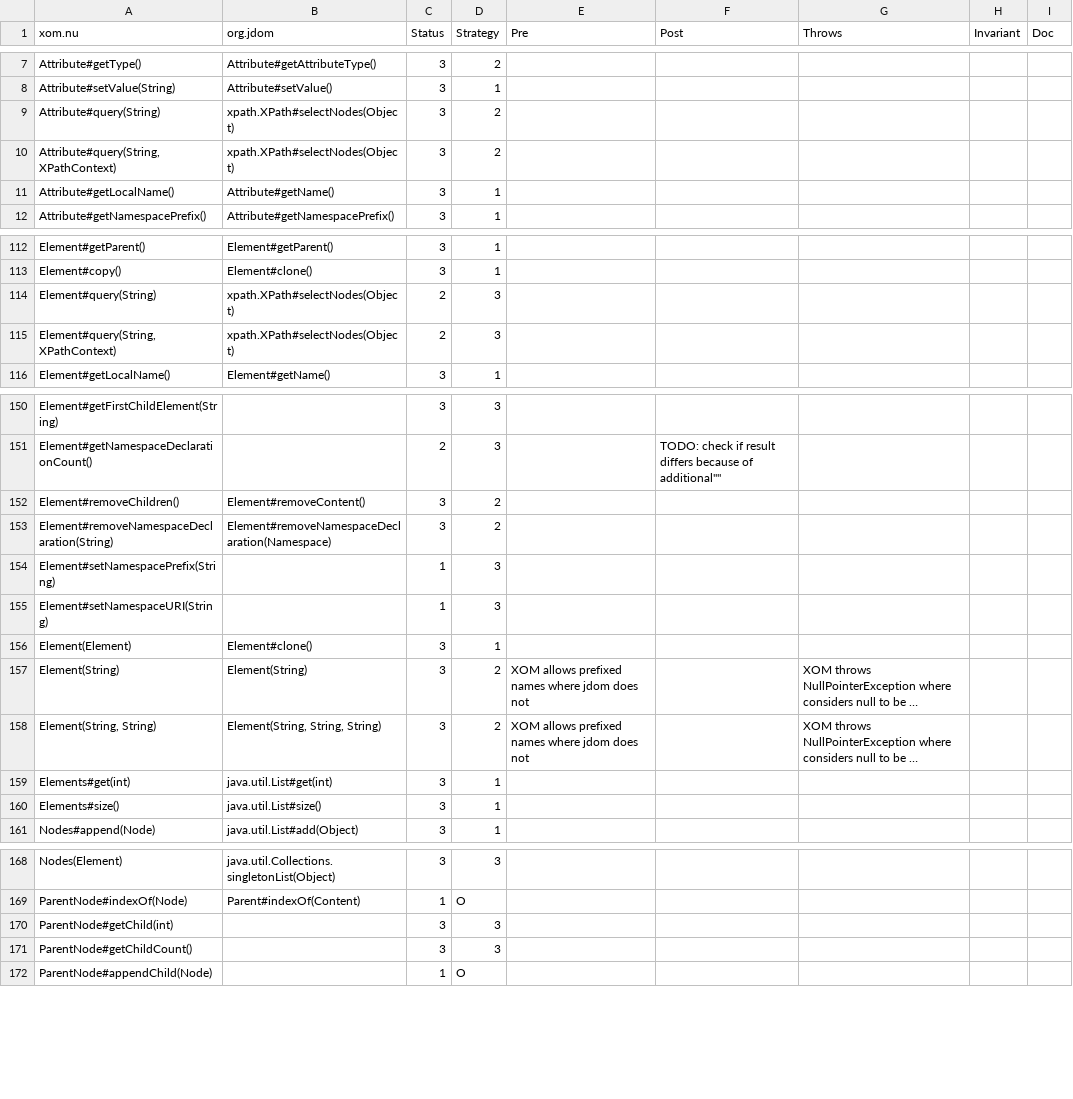
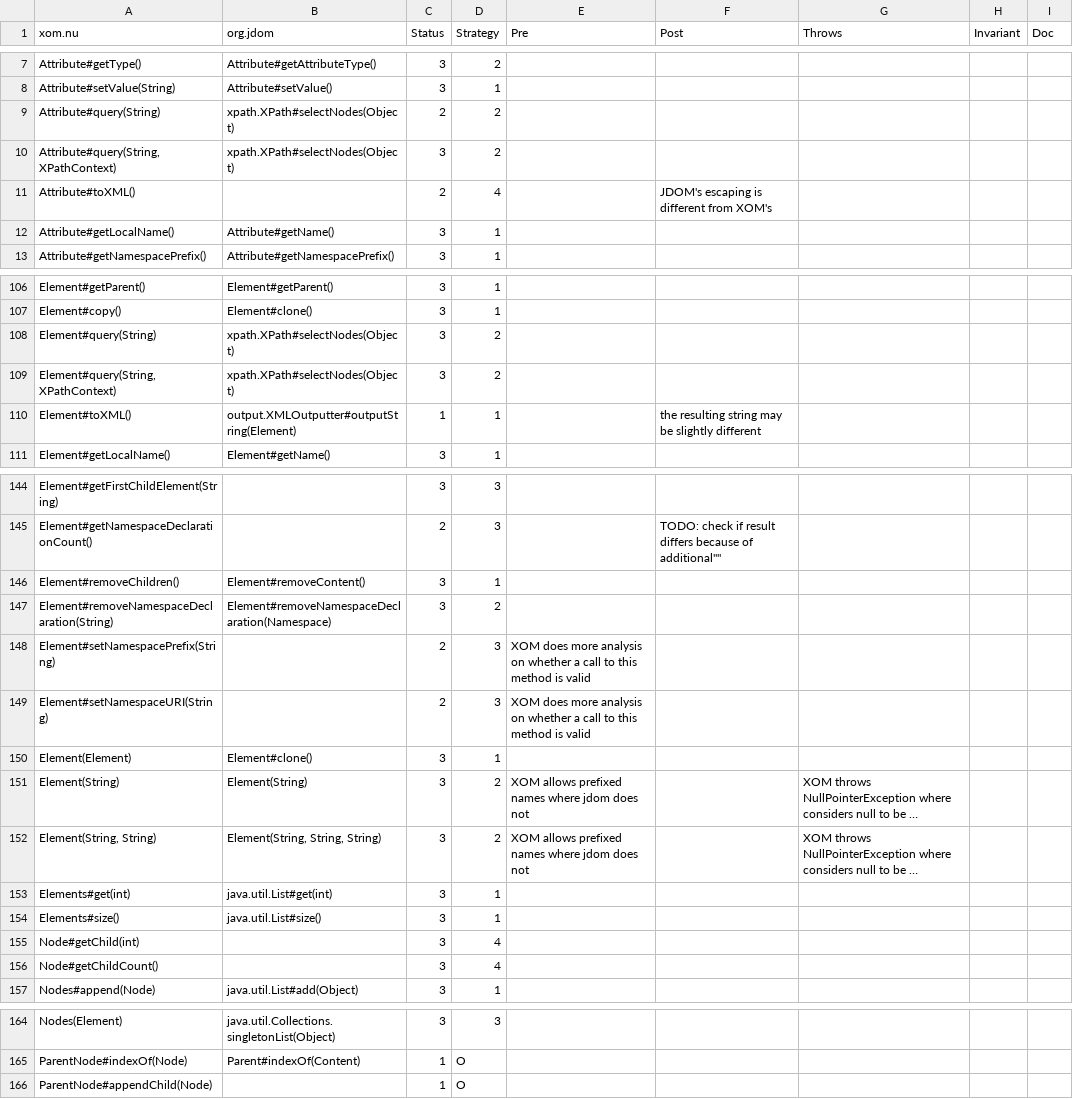
Before and after one commit to grammarware/slps, a CSV file: topics/apimigration/benchmark/annos.csv, drawn as a sheet; only a part is shown, gaps mark what is left out; long unchanged cells end in …; the diff covers the shown part only.

```diff
--- a/topics/apimigration/benchmark/annos.csv
+++ b/topics/apimigration/benchmark/annos.csv
@@ -8,4 +8,5 @@
 "Attribute#setValue(String)", "Attribute#setValue()", "3", "1", "", "", "", "", ""
-"Attribute#query(String)", "xpath.XPath#selectNodes(Object)", "3", "2", "", "", "", "", ""
+"Attribute#query(String)", "xpath.XPath#selectNodes(Object)", "2", "2", "", "", "", "", ""
 "Attribute#query(String, XPathContext)", "xpath.XPath#selectNodes(Object)", "3", "2", "", "", "", "", ""
+"Attribute#toXML()", "", "2", "4", "", "JDOM's escaping is different from XOM's", "", "", ""
 "Attribute#getLocalName()", "Attribute#getName()", "3", "1", "", "", "", "", ""
@@ -113,4 +107,5 @@
 "Element#copy()", "Element#clone()", "3", "1", "", "", "", "", ""
-"Element#query(String)", "xpath.XPath#selectNodes(Object)", "2", "3", "", "", "", "", ""
-"Element#query(String, XPathContext)", "xpath.XPath#selectNodes(Object)", "2", "3", "", "", "", "", ""
+"Element#query(String)", "xpath.XPath#selectNodes(Object)", "3", "2", "", "", "", "", ""
+"Element#query(String, XPathContext)", "xpath.XPath#selectNodes(Object)", "3", "2", "", "", "", "", ""
+"Element#toXML()", "output.XMLOutputter#outputString(Element)", "1", "1", "", "the resulting string may be slightly different", "", "", ""
 "Element#getLocalName()", "Element#getName()", "3", "1", "", "", "", "", ""
@@ -151,6 +145,6 @@
 "Element#getNamespaceDeclarationCount()", "", "2", "3", "", "TODO: check if result differs because of "additional"", "", "", ""
-"Element#removeChildren()", "Element#removeContent()", "3", "2", "", "", "", "", ""
+"Element#removeChildren()", "Element#removeContent()", "3", "1", "", "", "", "", ""
 "Element#removeNamespaceDeclaration(String)", "Element#removeNamespaceDeclaration(Namespace)", "3", "2", "", "", "", "", ""
-"Element#setNamespacePrefix(String)", "", "1", "3", "", "", "", "", ""
-"Element#setNamespaceURI(String)", "", "1", "3", "", "", "", "", ""
+"Element#setNamespacePrefix(String)", "", "2", "3", "XOM does more analysis on whether a call to this method is valid", "", "", "", ""
+"Element#setNamespaceURI(String)", "", "2", "3", "XOM does more analysis on whether a call to this method is valid", "", "", "", ""
 "Element(Element)", "Element#clone()", "3", "1", "", "", "", "", ""
@@ -160,2 +154,4 @@
 "Elements#size()", "java.util.List#size()", "3", "1", "", "", "", "", ""
+"Node#getChild(int)", "", "3", "4", "", "", "", "", ""
+"Node#getChildCount()", "", "3", "4", "", "", "", "", ""
 "Nodes#append(Node)", "java.util.List#add(Object)", "3", "1", "", "", "", "", ""
@@ -169,4 +165,2 @@
 "ParentNode#indexOf(Node)", "Parent#indexOf(Content)", "1", "O", "", "", "", "", ""
-"ParentNode#getChild(int)", "", "3", "3", "", "", "", "", ""
-"ParentNode#getChildCount()", "", "3", "3", "", "", "", "", ""
 "ParentNode#appendChild(Node)", "", "1", "O", "", "", "", "", ""
```
Also changed, not shown: 1 added row, 12 removed rows, 1 moved row and 18 edited cells elsewhere in this file, topics/apimigration/benchmark/mappings.csv, 29 other files.
